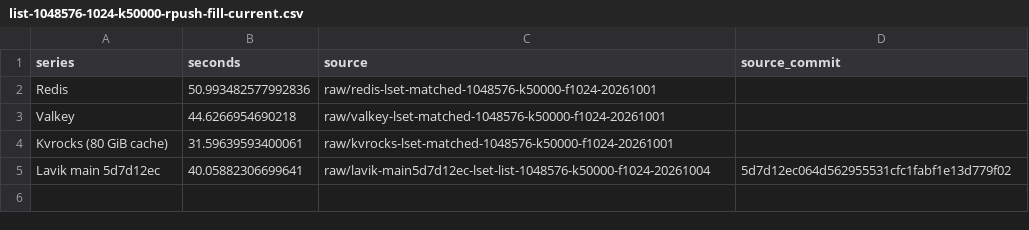
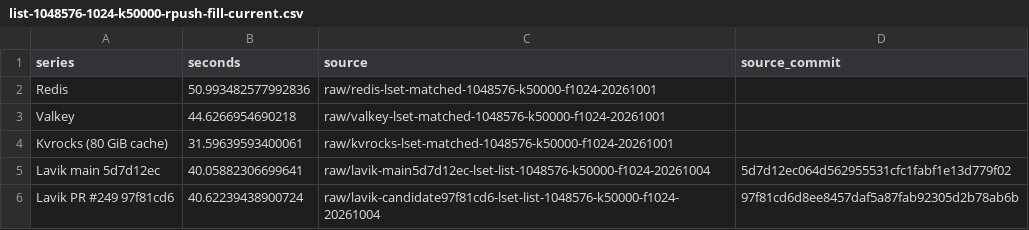
Before and after one commit to thweetkomputer/lavik, a CSV file: perf_reports/lavik-complex-structures-2026-09-26/list-1048576-1024-k50000-rpush-fill-current.csv, drawn as a sheet; the diff names each change by its address in the sheet, - before the commit and + after, or states it on an @@ line.

```diff
--- a/perf_reports/lavik-complex-structures-2026-09-26/list-1048576-1024-k50000-rpush-fill-current.csv
+++ b/perf_reports/lavik-complex-structures-2026-09-26/list-1048576-1024-k50000-rpush-fill-current.csv
+row 6: Lavik PR #249 97f81cd6 | 40.62239438900724 | raw/lavik-candidate97f81cd6-lset-list-1048576-k50000-f1024-20261004 | 97f81cd6d8ee8457daf5a87fab92305d2b78ab6b
```
Also changed, not shown: perf_reports/lavik-complex-structures-2026-09-26/list-1048576-1024-k50000-current.csv, 41 other files.
